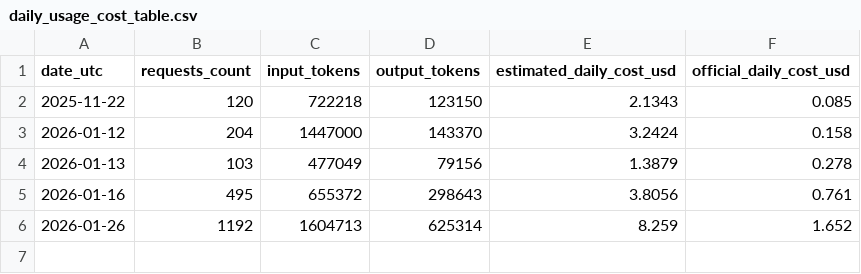
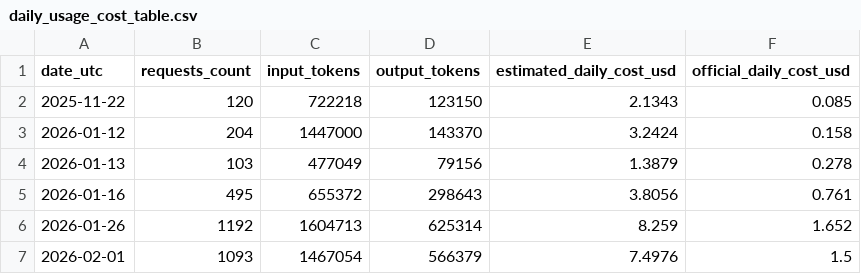
Before and after one commit to Ben-Fenocchi/IIB-Project, a CSV file: API Costs/daily_usage_cost_table.csv, drawn as a sheet; the diff names each change by its address in the sheet, - before the commit and + after, or states it on an @@ line.

```diff
--- a/API Costs/daily_usage_cost_table.csv
+++ b/API Costs/daily_usage_cost_table.csv
+row 7: 2026-02-01 | 1093 | 1467054 | 566379 | 7.4976 | 1.5
```
Also changed, not shown: Database Builder/results/extractions.csv, 12 other files.
